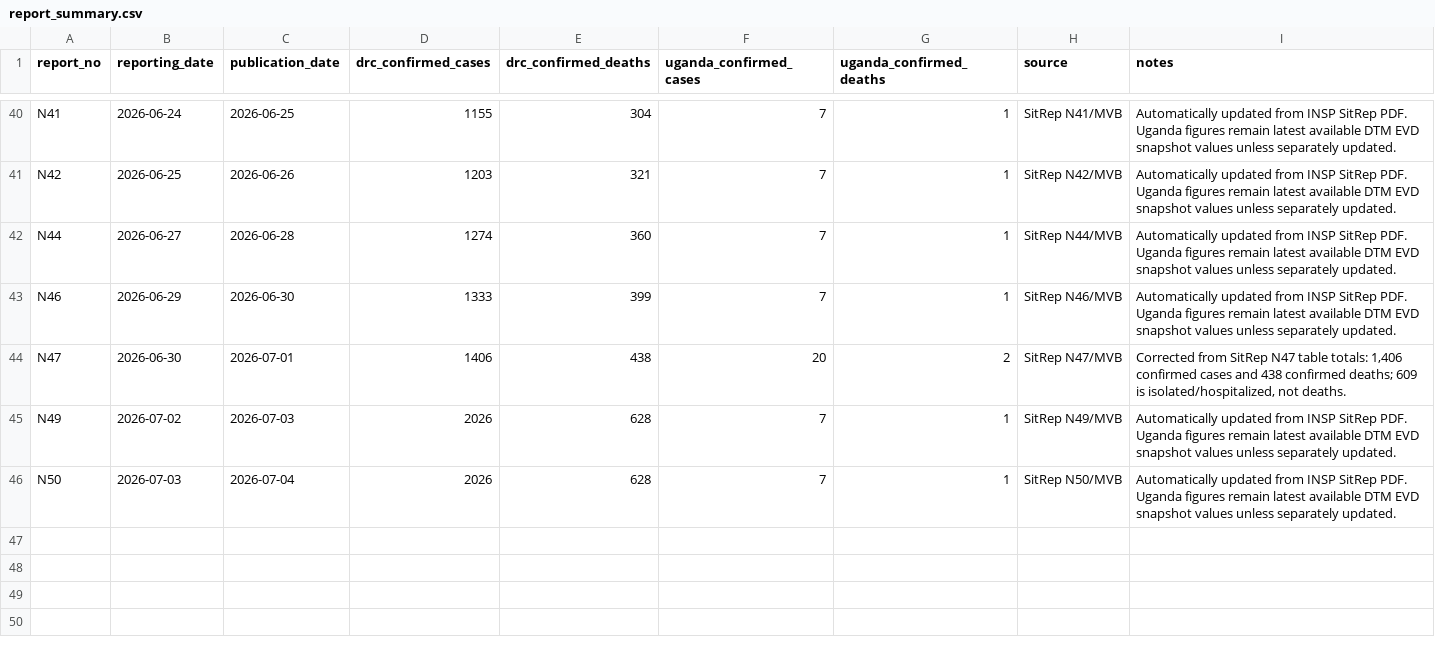
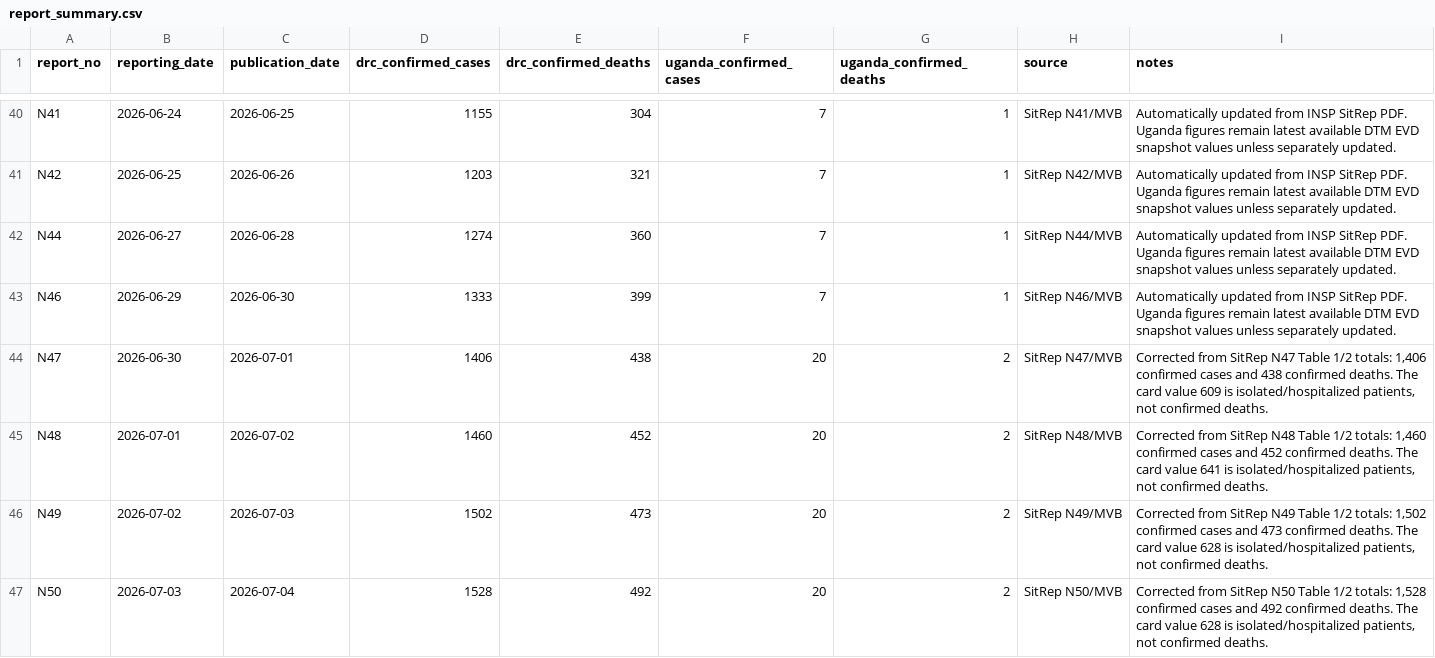
Before and after one commit to mosuzuki/drc_mobility, a CSV file: data/report_summary.csv, drawn as a sheet; only a part is shown, gaps mark what is left out.

```diff
--- a/data/report_summary.csv
+++ b/data/report_summary.csv
@@ -43,4 +43,5 @@ N44,2026-06-27,2026-06-28,1274,360,7,1,SitRep N44/MVB,Automatically updated from
 N46,2026-06-29,2026-06-30,1333,399,7,1,SitRep N46/MVB,Automatically updated from INSP SitRep PDF. Uganda figures remain latest available DTM EVD snapshot values unless separately updated.
-N47,2026-06-30,2026-07-01,1406,438,20,2,SitRep N47/MVB,"Corrected from SitRep N47 table totals: 1,406 confirmed cases and 438 confirmed deaths; 609 is isolated/hospitalized, not deaths."
-N49,2026-07-02,2026-07-03,2026,628,7,1,SitRep N49/MVB,Automatically updated from INSP SitRep PDF. Uganda figures remain latest available DTM EVD snapshot values unless separately updated.
-N50,2026-07-03,2026-07-04,2026,628,7,1,SitRep N50/MVB,Automatically updated from INSP SitRep PDF. Uganda figures remain latest available DTM EVD snapshot values unless separately updated.
+N47,2026-06-30,2026-07-01,1406,438,20,2,SitRep N47/MVB,"Corrected from SitRep N47 Table 1/2 totals: 1,406 confirmed cases and 438 confirmed deaths. The card value 609 is isolated/hospitalized patients, not confirmed deaths."
+N48,2026-07-01,2026-07-02,1460,452,20,2,SitRep N48/MVB,"Corrected from SitRep N48 Table 1/2 totals: 1,460 confirmed cases and 452 confirmed deaths. The card value 641 is isolated/hospitalized patients, not confirmed deaths."
+N49,2026-07-02,2026-07-03,1502,473,20,2,SitRep N49/MVB,"Corrected from SitRep N49 Table 1/2 totals: 1,502 confirmed cases and 473 confirmed deaths. The card value 628 is isolated/hospitalized patients, not confirmed deaths."
+N50,2026-07-03,2026-07-04,1528,492,20,2,SitRep N50/MVB,"Corrected from SitRep N50 Table 1/2 totals: 1,528 confirmed cases and 492 confirmed deaths. The card value 628 is isolated/hospitalized patients, not confirmed deaths."
```
Also changed, not shown: data/ai_sitrep_summary.csv, data/cases_unventilated.csv, 10 other files.
